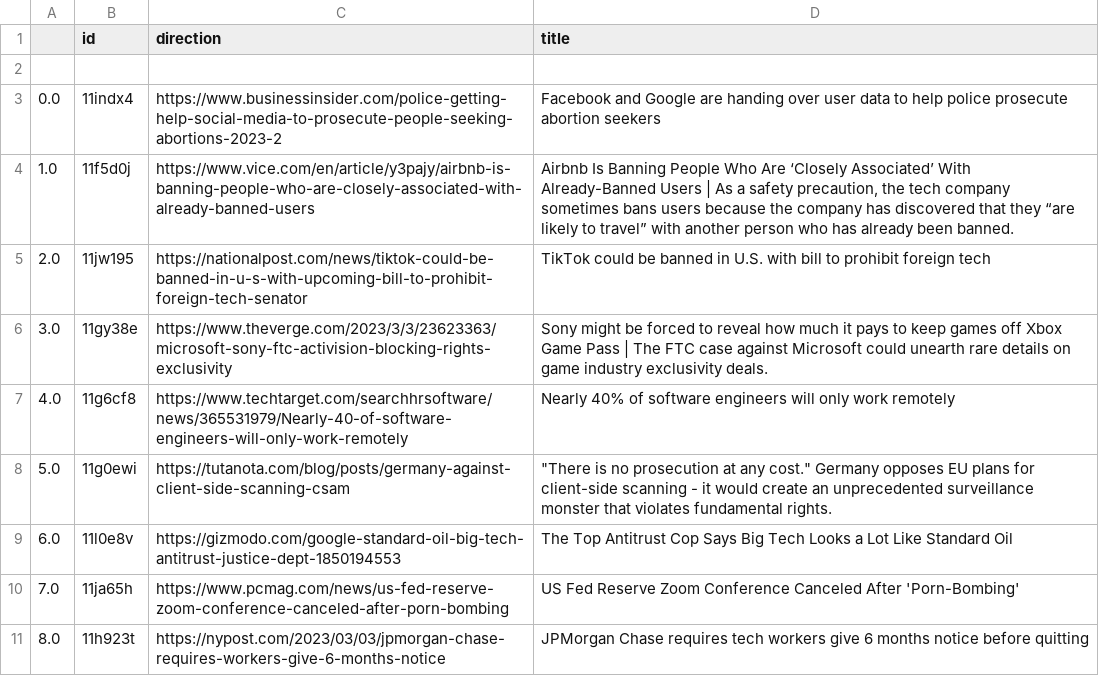
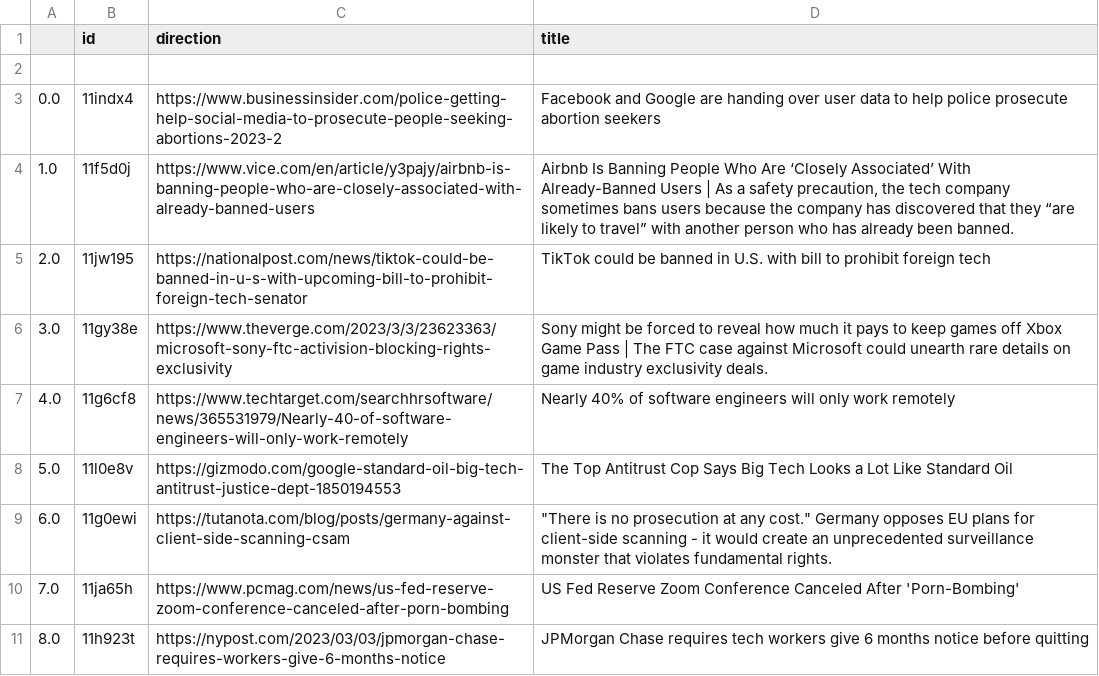
Before and after one commit to jesusyanez/Techline, a CSV file: top10weekly.csv, drawn as a sheet; only a part is shown.

Commit message:
latest update

```diff
--- a/top10weekly.csv
+++ b/top10weekly.csv
@@ -7,4 +7,4 @@
 4.0,11g6cf8,https://www.techtarget.com/searchhrsoftware/news/365531979/Nearly-40-of-software-engineers-will-only-work-remotely,Nearly 40% of software engineers will only work remotely
-5.0,11g0ewi,https://tutanota.com/blog/posts/germany-against-client-side-scanning-csam,"""There is no prosecution at any cost."" Germany opposes EU plans for client-side scanning - it would create an unprecedented surveillance monster that violates fundamental rights."
-6.0,11l0e8v,https://gizmodo.com/google-standard-oil-big-tech-antitrust-justice-dept-1850194553,The Top Antitrust Cop Says Big Tech Looks a Lot Like Standard Oil
+5.0,11l0e8v,https://gizmodo.com/google-standard-oil-big-tech-antitrust-justice-dept-1850194553,The Top Antitrust Cop Says Big Tech Looks a Lot Like Standard Oil
+6.0,11g0ewi,https://tutanota.com/blog/posts/germany-against-client-side-scanning-csam,"""There is no prosecution at any cost."" Germany opposes EU plans for client-side scanning - it would create an unprecedented surveillance monster that violates fundamental rights."
 7.0,11ja65h,https://www.pcmag.com/news/us-fed-reserve-zoom-conference-canceled-after-porn-bombing,US Fed Reserve Zoom Conference Canceled After 'Porn-Bombing'
```
